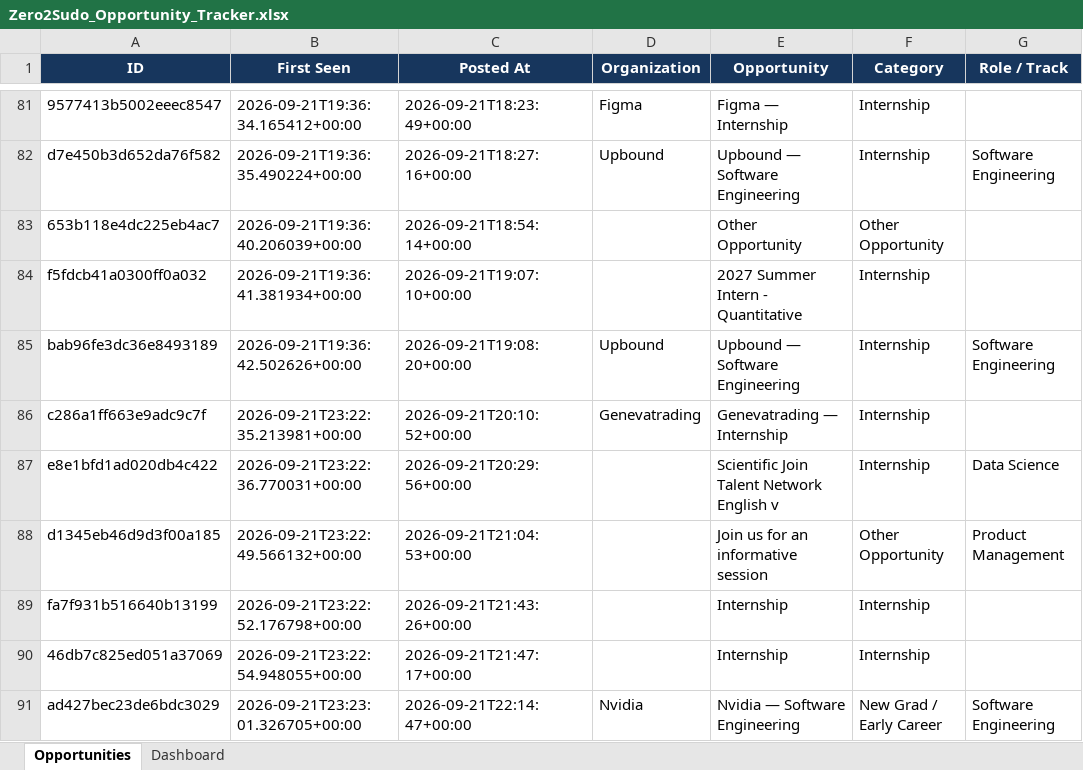
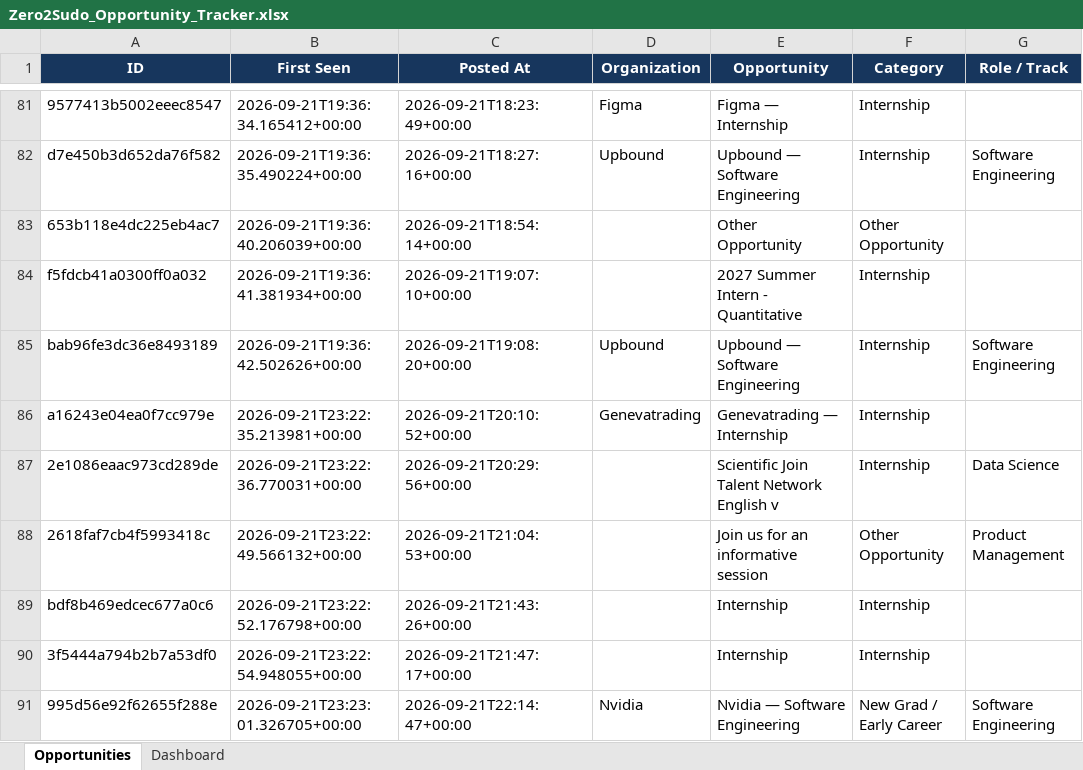
Before and after one commit to koolestasian/drop-radar, an Excel workbook: Zero2Sudo_Opportunity_Tracker.xlsx, sheet Opportunities, drawn as a sheet; only a part is shown, gaps mark what is left out; values as stored, in another font and other column widths than the file's, no borders; the diff covers the shown part only; the diff names each change by its address in the sheet, - before the commit and + after, or states it on an @@ line.

```diff
--- a/Zero2Sudo_Opportunity_Tracker.xlsx (sheet Opportunities)
+++ b/Zero2Sudo_Opportunity_Tracker.xlsx (sheet Opportunities)
-A86 (ID): c286a1ff663e9adc9c7f
+A86 (ID): a16243e04ea0f7cc979e
-A87 (ID): e8e1bfd1ad020db4c422
+A87 (ID): 2e1086eaac973cd289de
-A88 (ID): d1345eb46d9d3f00a185
+A88 (ID): 2618faf7cb4f5993418c
-A89 (ID): fa7f931b516640b13199
+A89 (ID): bdf8b469edcec677a0c6
-A90 (ID): 46db7c825ed051a37069
+A90 (ID): 3f5444a794b2b7a53df0
-A91 (ID): ad427bec23de6bdc3029
+A91 (ID): 995d56e92f62655f288e
```
Also changed, not shown: 2 added rows and 4 edited cells elsewhere in this sheet, 3 other files.
